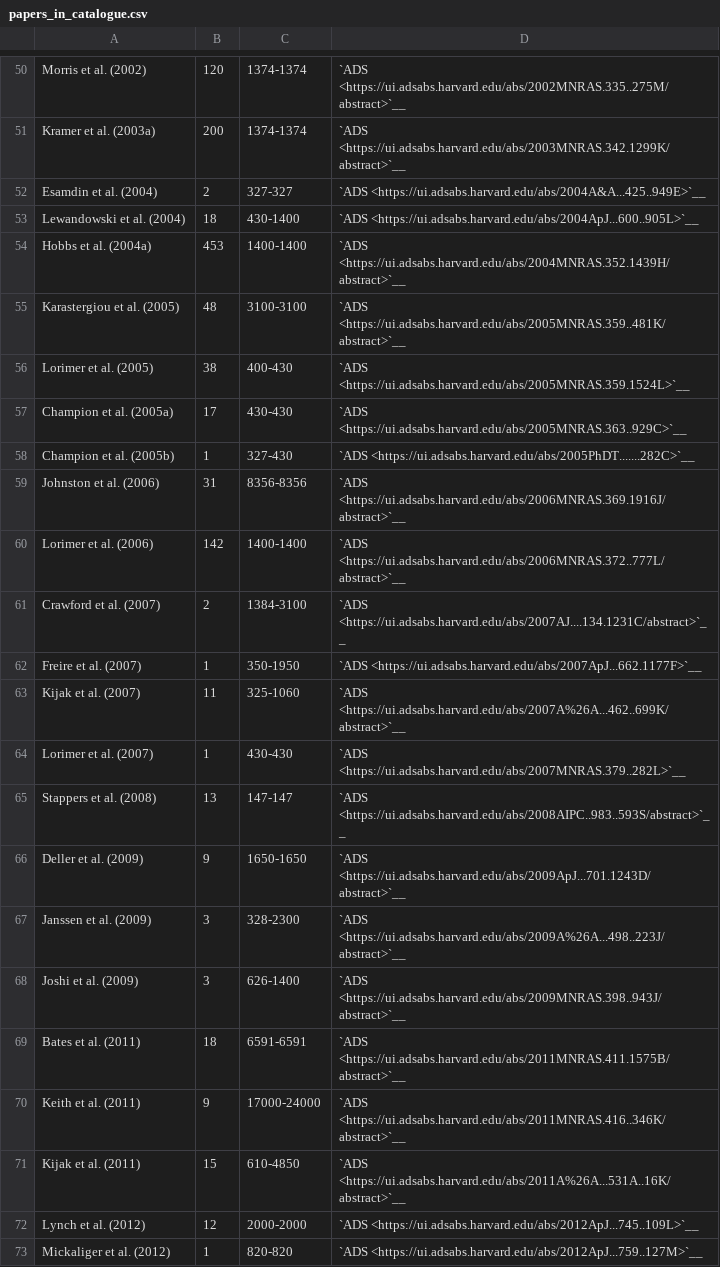
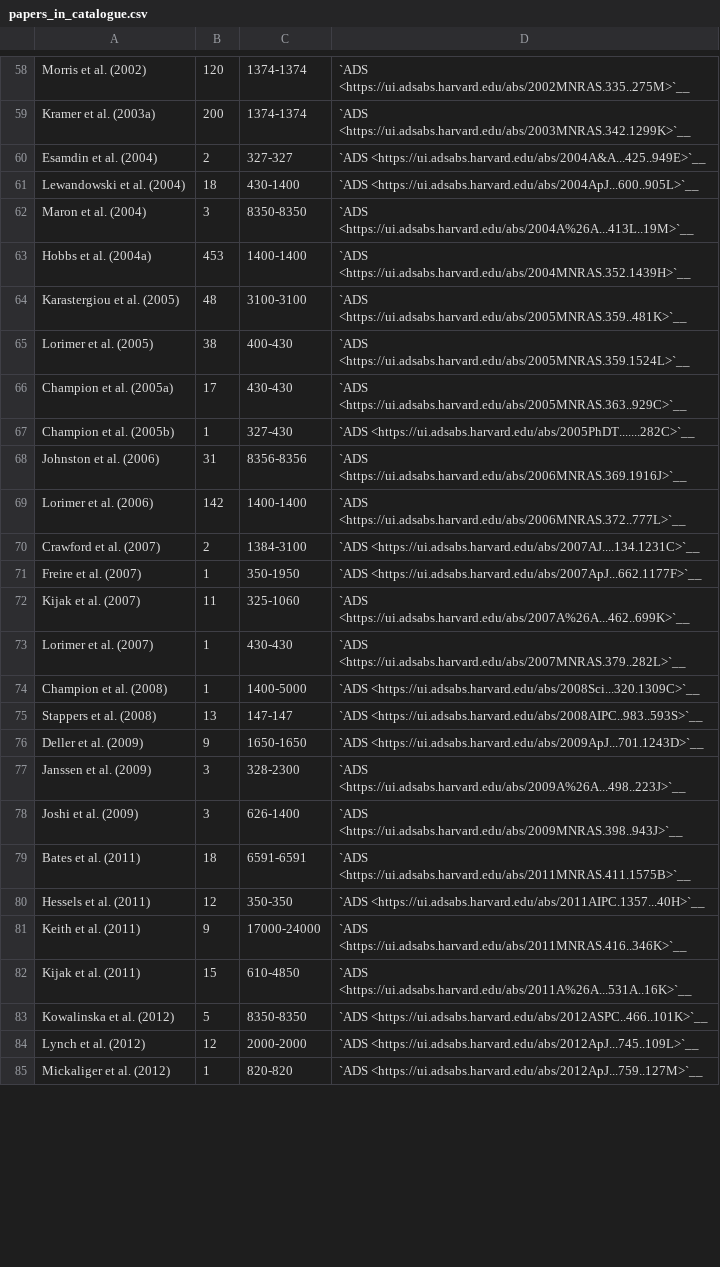
Before and after one commit to NickSwainston/pulsar_spectra, a CSV file: docs/papers_in_catalogue.csv, drawn as a sheet; only a part is shown, gaps mark what is left out; the diff covers the shown part only.

```diff
--- a/docs/papers_in_catalogue.csv
+++ b/docs/papers_in_catalogue.csv
@@ -50,7 +58,8 @@
-"Morris et al. (2002)","120","1374-1374","`ADS <https://ui.adsabs.harvard.edu/abs/2002MNRAS.335..275M/abstract>`__"
-"Kramer et al. (2003a)","200","1374-1374","`ADS <https://ui.adsabs.harvard.edu/abs/2003MNRAS.342.1299K/abstract>`__"
+"Morris et al. (2002)","120","1374-1374","`ADS <https://ui.adsabs.harvard.edu/abs/2002MNRAS.335..275M>`__"
+"Kramer et al. (2003a)","200","1374-1374","`ADS <https://ui.adsabs.harvard.edu/abs/2003MNRAS.342.1299K>`__"
 "Esamdin et al. (2004)","2","327-327","`ADS <https://ui.adsabs.harvard.edu/abs/2004A&A...425..949E>`__"
 "Lewandowski et al. (2004)","18","430-1400","`ADS <https://ui.adsabs.harvard.edu/abs/2004ApJ...600..905L>`__"
-"Hobbs et al. (2004a)","453","1400-1400","`ADS <https://ui.adsabs.harvard.edu/abs/2004MNRAS.352.1439H/abstract>`__"
-"Karastergiou et al. (2005)","48","3100-3100","`ADS <https://ui.adsabs.harvard.edu/abs/2005MNRAS.359..481K/abstract>`__"
+"Maron et al. (2004)","3","8350-8350","`ADS <https://ui.adsabs.harvard.edu/abs/2004A%26A...413L..19M>`__"
+"Hobbs et al. (2004a)","453","1400-1400","`ADS <https://ui.adsabs.harvard.edu/abs/2004MNRAS.352.1439H>`__"
+"Karastergiou et al. (2005)","48","3100-3100","`ADS <https://ui.adsabs.harvard.edu/abs/2005MNRAS.359..481K>`__"
 "Lorimer et al. (2005)","38","400-430","`ADS <https://ui.adsabs.harvard.edu/abs/2005MNRAS.359.1524L>`__"
@@ -58,15 +67,18 @@
 "Champion et al. (2005b)","1","327-430","`ADS <https://ui.adsabs.harvard.edu/abs/2005PhDT.......282C>`__"
-"Johnston et al. (2006)","31","8356-8356","`ADS <https://ui.adsabs.harvard.edu/abs/2006MNRAS.369.1916J/abstract>`__"
-"Lorimer et al. (2006)","142","1400-1400","`ADS <https://ui.adsabs.harvard.edu/abs/2006MNRAS.372..777L/abstract>`__"
-"Crawford et al. (2007)","2","1384-3100","`ADS <https://ui.adsabs.harvard.edu/abs/2007AJ....134.1231C/abstract>`__"
+"Johnston et al. (2006)","31","8356-8356","`ADS <https://ui.adsabs.harvard.edu/abs/2006MNRAS.369.1916J>`__"
+"Lorimer et al. (2006)","142","1400-1400","`ADS <https://ui.adsabs.harvard.edu/abs/2006MNRAS.372..777L>`__"
+"Crawford et al. (2007)","2","1384-3100","`ADS <https://ui.adsabs.harvard.edu/abs/2007AJ....134.1231C>`__"
 "Freire et al. (2007)","1","350-1950","`ADS <https://ui.adsabs.harvard.edu/abs/2007ApJ...662.1177F>`__"
-"Kijak et al. (2007)","11","325-1060","`ADS <https://ui.adsabs.harvard.edu/abs/2007A%26A...462..699K/abstract>`__"
+"Kijak et al. (2007)","11","325-1060","`ADS <https://ui.adsabs.harvard.edu/abs/2007A%26A...462..699K>`__"
 "Lorimer et al. (2007)","1","430-430","`ADS <https://ui.adsabs.harvard.edu/abs/2007MNRAS.379..282L>`__"
-"Stappers et al. (2008)","13","147-147","`ADS <https://ui.adsabs.harvard.edu/abs/2008AIPC..983..593S/abstract>`__"
-"Deller et al. (2009)","9","1650-1650","`ADS <https://ui.adsabs.harvard.edu/abs/2009ApJ...701.1243D/abstract>`__"
-"Janssen et al. (2009)","3","328-2300","`ADS <https://ui.adsabs.harvard.edu/abs/2009A%26A...498..223J/abstract>`__"
-"Joshi et al. (2009)","3","626-1400","`ADS <https://ui.adsabs.harvard.edu/abs/2009MNRAS.398..943J/abstract>`__"
-"Bates et al. (2011)","18","6591-6591","`ADS <https://ui.adsabs.harvard.edu/abs/2011MNRAS.411.1575B/abstract>`__"
-"Keith et al. (2011)","9","17000-24000","`ADS <https://ui.adsabs.harvard.edu/abs/2011MNRAS.416..346K/abstract>`__"
-"Kijak et al. (2011)","15","610-4850","`ADS <https://ui.adsabs.harvard.edu/abs/2011A%26A...531A..16K/abstract>`__"
+"Champion et al. (2008)","1","1400-5000","`ADS <https://ui.adsabs.harvard.edu/abs/2008Sci...320.1309C>`__"
+"Stappers et al. (2008)","13","147-147","`ADS <https://ui.adsabs.harvard.edu/abs/2008AIPC..983..593S>`__"
+"Deller et al. (2009)","9","1650-1650","`ADS <https://ui.adsabs.harvard.edu/abs/2009ApJ...701.1243D>`__"
+"Janssen et al. (2009)","3","328-2300","`ADS <https://ui.adsabs.harvard.edu/abs/2009A%26A...498..223J>`__"
+"Joshi et al. (2009)","3","626-1400","`ADS <https://ui.adsabs.harvard.edu/abs/2009MNRAS.398..943J>`__"
+"Bates et al. (2011)","18","6591-6591","`ADS <https://ui.adsabs.harvard.edu/abs/2011MNRAS.411.1575B>`__"
+"Hessels et al. (2011)","12","350-350","`ADS <https://ui.adsabs.harvard.edu/abs/2011AIPC.1357...40H>`__"
+"Keith et al. (2011)","9","17000-24000","`ADS <https://ui.adsabs.harvard.edu/abs/2011MNRAS.416..346K>`__"
+"Kijak et al. (2011)","15","610-4850","`ADS <https://ui.adsabs.harvard.edu/abs/2011A%26A...531A..16K>`__"
+"Kowalinska et al. (2012)","5","8350-8350","`ADS <https://ui.adsabs.harvard.edu/abs/2012ASPC..466..101K>`__"
 "Lynch et al. (2012)","12","2000-2000","`ADS <https://ui.adsabs.harvard.edu/abs/2012ApJ...745..109L>`__"
```
Also changed, not shown: 12 added rows and 100 edited cells elsewhere in this file.
